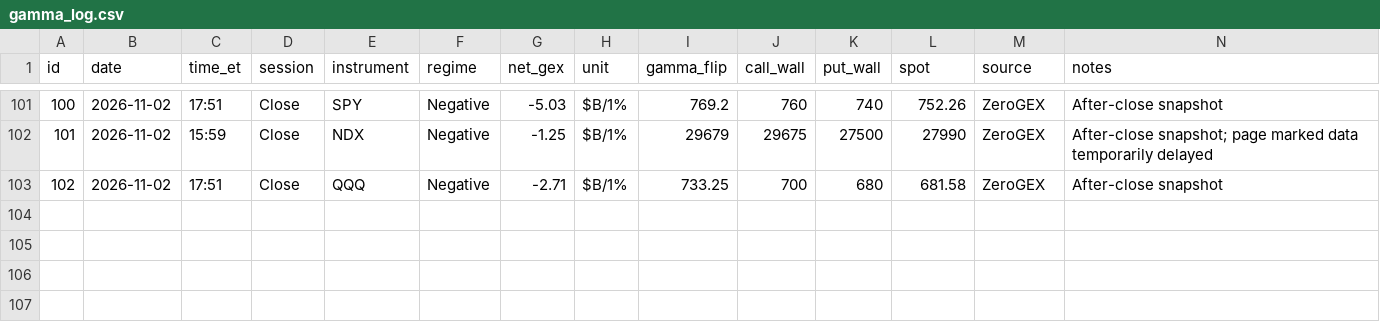
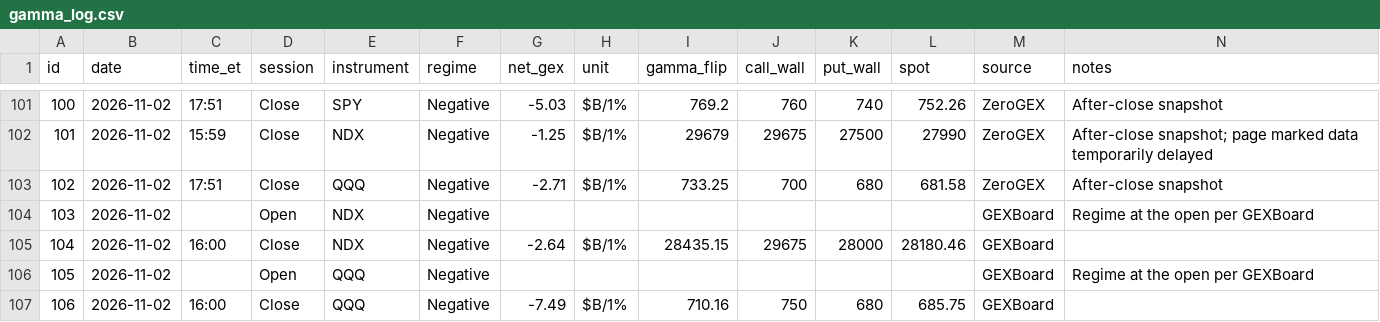
Before and after one commit to amrmandor9993-del/Mandor-gamma-tracker, a CSV file: data/gamma_log.csv, drawn as a sheet; only a part is shown, gaps mark what is left out; the diff names each change by its address in the sheet, - before the commit and + after, or states it on an @@ line.

Commit message:
Gamma update (close)

```diff
--- a/data/gamma_log.csv
+++ b/data/gamma_log.csv
+row 104: 103 | 2026-11-02 |  | Open | NDX | Negative |  |  |  |  |  |  | GEXBoard | Regime at the open per GEXBoard
+row 105: 104 | 2026-11-02 | 16:00 | Close | NDX | Negative | -2.64 | $B/1% | 28435.15 | 29675 | 28000 | 28180.46 | GEXBoard
+row 106: 105 | 2026-11-02 |  | Open | QQQ | Negative |  |  |  |  |  |  | GEXBoard | Regime at the open per GEXBoard
+row 107: 106 | 2026-11-02 | 16:00 | Close | QQQ | Negative | -7.49 | $B/1% | 710.16 | 750 | 680 | 685.75 | GEXBoard
```
